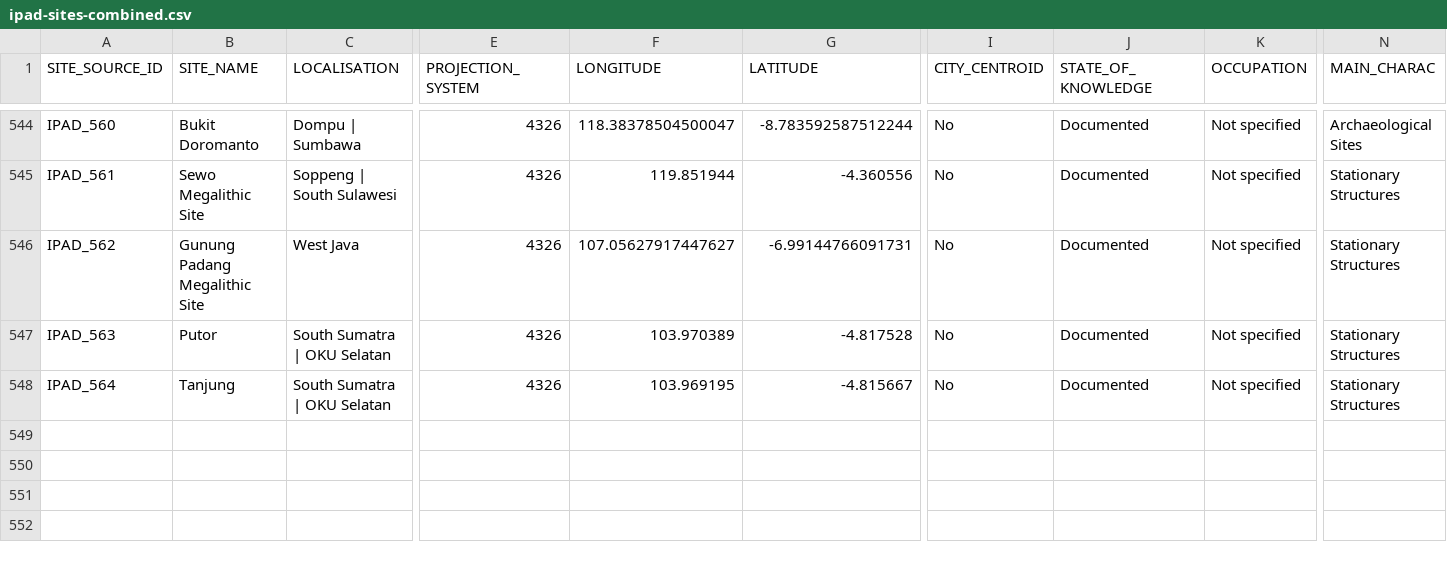
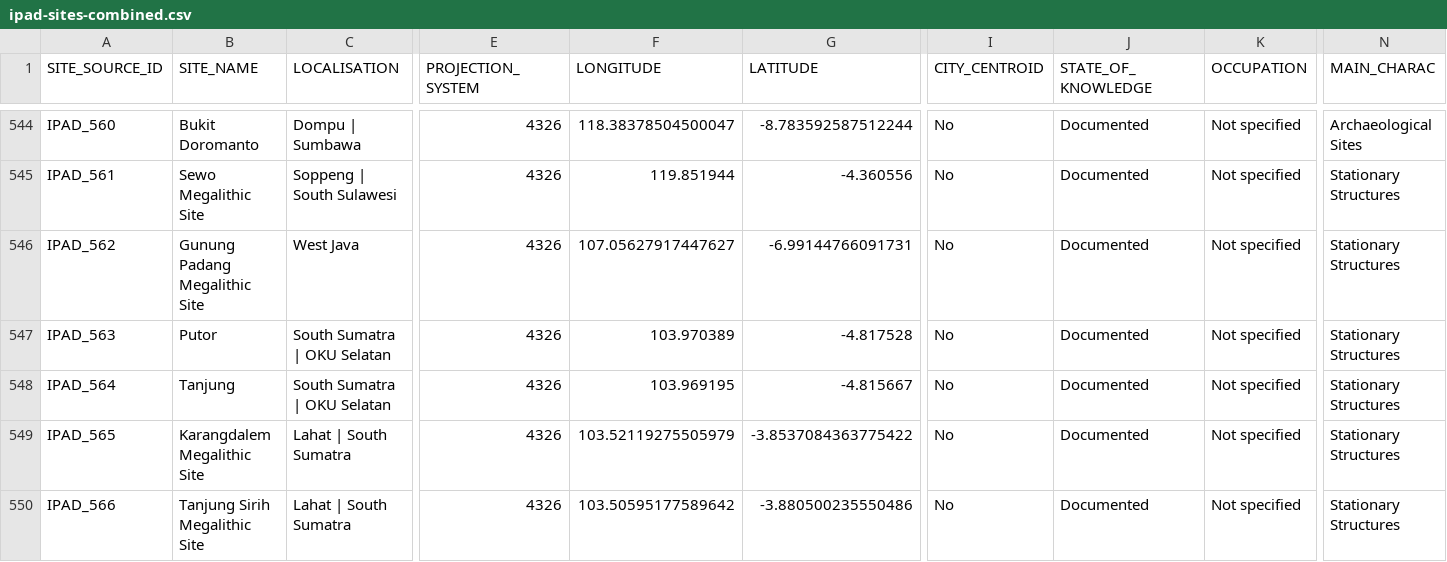
Before and after one commit to CataIvancov/IPAD_ArkeOpen, a CSV file: arke-platform/data/ipad-sites-combined.csv, drawn as a sheet; only a part is shown, gaps mark what is left out; rows hold the shown columns only; the diff names each change by its address in the sheet, - before the commit and + after, or states it on an @@ line.

Commit message:
arke-platform/data/ipad-sites-combined.csv

```diff
--- a/arke-platform/data/ipad-sites-combined.csv
+++ b/arke-platform/data/ipad-sites-combined.csv
+row 549: IPAD_565 | Karangdalem Megalithic Site | Lahat | South Sumatra | 4326 | 103.52119275505979 | -3.8537084363775422 | No | Documented | Not specified | Stationary Structures
+row 550: IPAD_566 | Tanjung Sirih Megalithic Site | Lahat | South Sumatra | 4326 | 103.50595177589642 | -3.880500235550486 | No | Documented | Not specified | Stationary Structures
```
